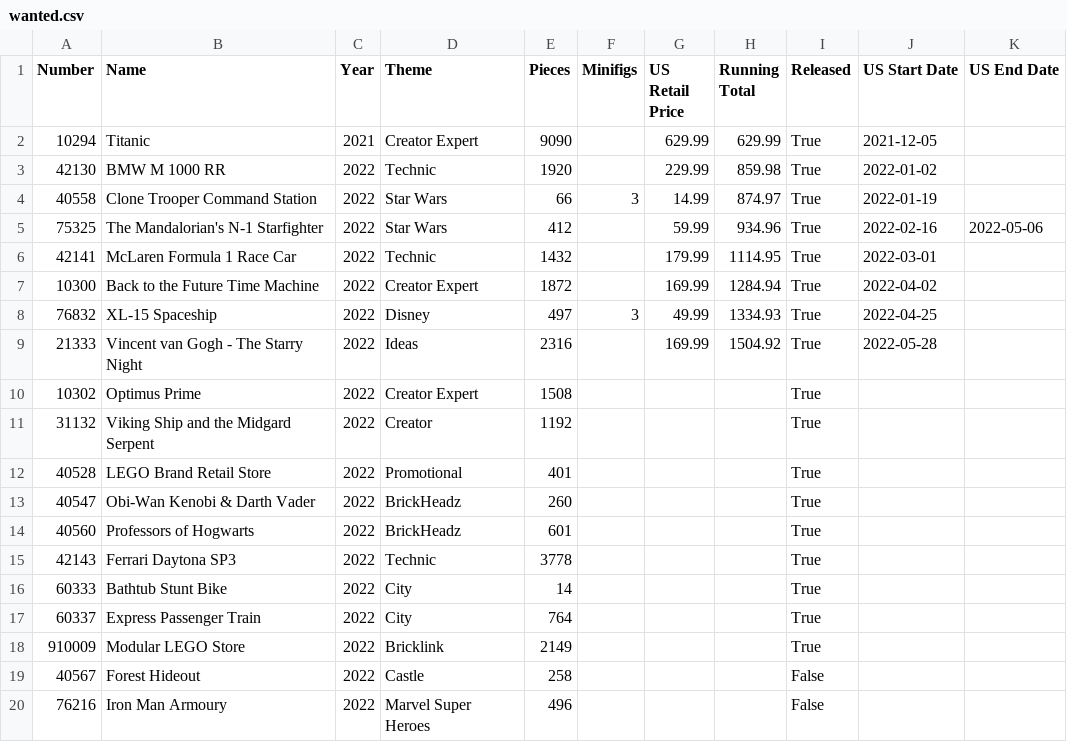
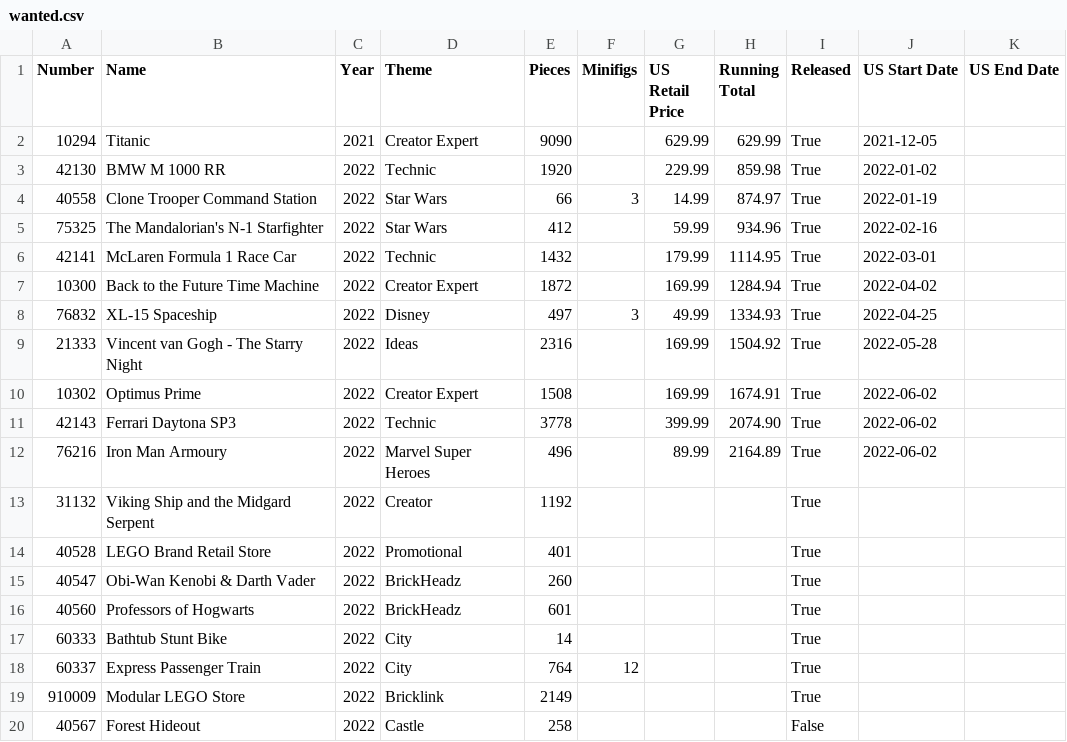
Before and after one commit to schultzy51/brickset, a CSV file: lists/wanted.csv, drawn as a sheet.

```diff
--- a/lists/wanted.csv
+++ b/lists/wanted.csv
@@ -4,3 +4,3 @@ Number,Name,Year,Theme,Pieces,Minifigs,US Retail Price,Running Total,Released,US
 40558,Clone Trooper Command Station,2022,Star Wars,66,3,14.99,874.97,True,2022-01-19,
-75325,The Mandalorian's N-1 Starfighter,2022,Star Wars,412,,59.99,934.96,True,2022-02-16,2022-05-06
+75325,The Mandalorian's N-1 Starfighter,2022,Star Wars,412,,59.99,934.96,True,2022-02-16,
 42141,McLaren Formula 1 Race Car,2022,Technic,1432,,179.99,1114.95,True,2022-03-01,
@@ -9,3 +9,5 @@ Number,Name,Year,Theme,Pieces,Minifigs,US Retail Price,Running Total,Released,US
 21333,Vincent van Gogh - The Starry Night,2022,Ideas,2316,,169.99,1504.92,True,2022-05-28,
-10302,Optimus Prime,2022,Creator Expert,1508,,,,True,,
+10302,Optimus Prime,2022,Creator Expert,1508,,169.99,1674.91,True,2022-06-02,
+42143,Ferrari Daytona SP3,2022,Technic,3778,,399.99,2074.90,True,2022-06-02,
+76216,Iron Man Armoury,2022,Marvel Super Heroes,496,,89.99,2164.89,True,2022-06-02,
 31132,Viking Ship and the Midgard Serpent,2022,Creator,1192,,,,True,,
@@ -14,7 +16,5 @@ Number,Name,Year,Theme,Pieces,Minifigs,US Retail Price,Running Total,Released,US
 40560,Professors of Hogwarts,2022,BrickHeadz,601,,,,True,,
-42143,Ferrari Daytona SP3,2022,Technic,3778,,,,True,,
 60333,Bathtub Stunt Bike,2022,City,14,,,,True,,
-60337,Express Passenger Train,2022,City,764,,,,True,,
+60337,Express Passenger Train,2022,City,764,12,,,True,,
 910009,Modular LEGO Store,2022,Bricklink,2149,,,,True,,
 40567,Forest Hideout,2022,Castle,258,,,,False,,
-76216,Iron Man Armoury,2022,Marvel Super Heroes,496,,,,False,,
```
Also changed, not shown: lists/owned.csv, lists/wanted_released.csv, 3 other files.
